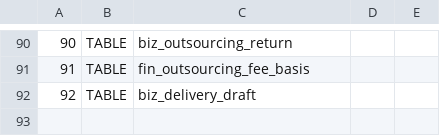
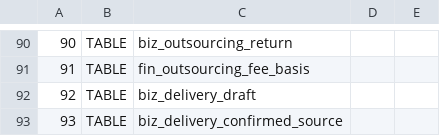
Before and after one commit to sxliuchen-hash/zhubao-ERP, a TSV file: backend/src/main/resources/db/mysql/upgrade-probes.tsv, drawn as a sheet; only a part is shown, gaps mark what is left out.

```diff
--- a/backend/src/main/resources/db/mysql/upgrade-probes.tsv
+++ b/backend/src/main/resources/db/mysql/upgrade-probes.tsv
@@ -92 +92,2 @@
 92	TABLE	biz_delivery_draft
+93	TABLE	biz_delivery_confirmed_source
```
Also changed, not shown: 16 other files.
